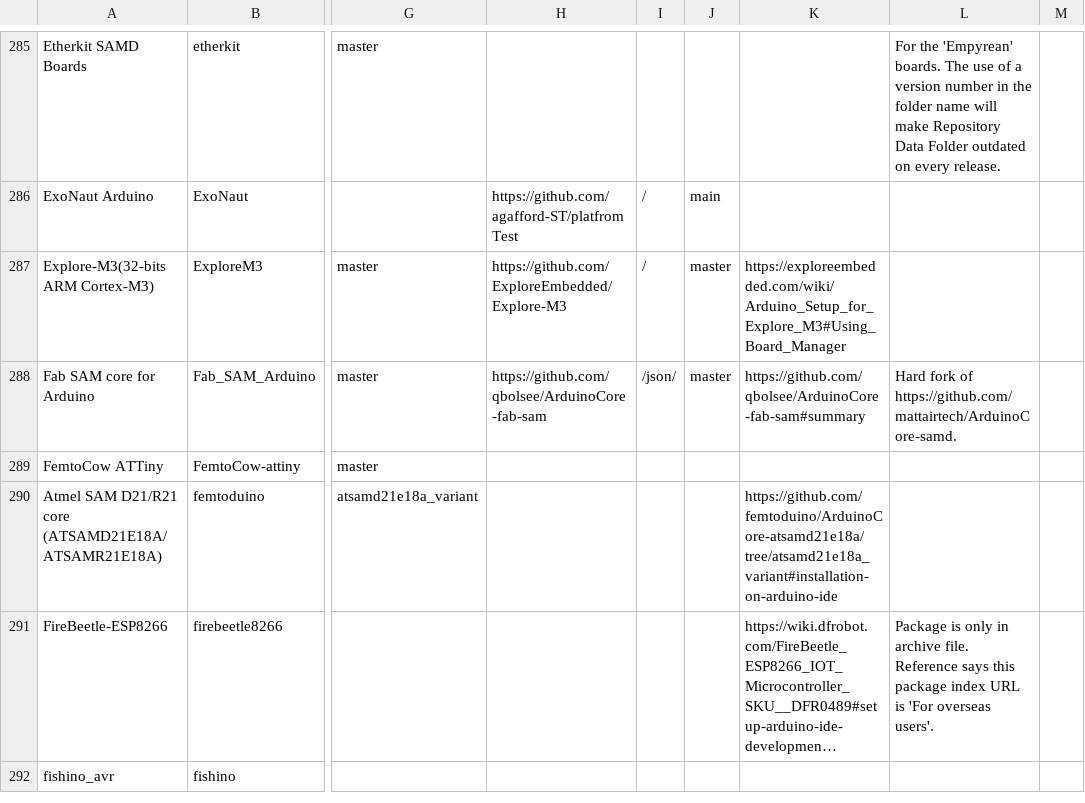
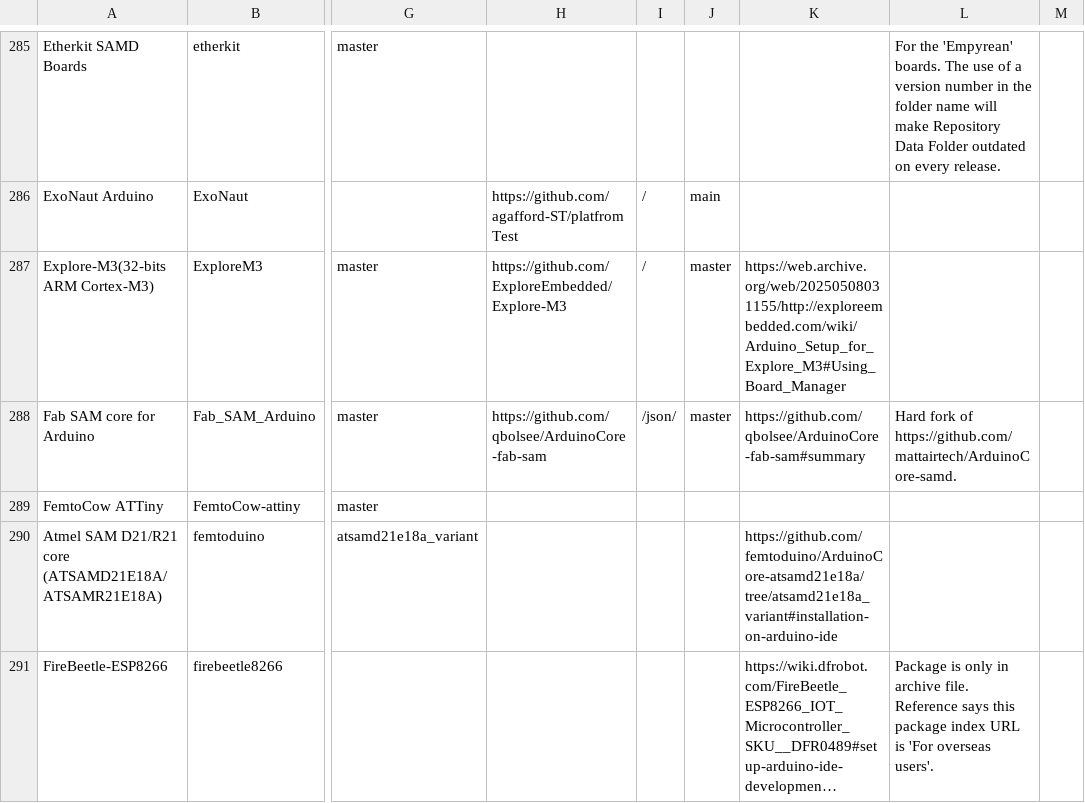
Before and after one commit to per1234/inoplatforms, a TSV file: ino-hardware-package-list.tsv, drawn as a sheet; only a part is shown, gaps mark what is left out; the shorter side is filled out with more unchanged rows; long unchanged cells end in …; the diff names each change by its address in the sheet, - before the commit and + after, or states it on an @@ line.

Commit message:
Use archived page to replace dead `ExploreM3:Explore-M3` installation reference link

```diff
--- a/ino-hardware-package-list.tsv
+++ b/ino-hardware-package-list.tsv
-K287: https://exploreembedded.com/wiki/Arduino_Setup_for_Explore_M3#Using_Board_Manager
+K287: https://web.archive.org/web/20250508031155/http://exploreembedded.com/wiki/Arduino_Setup_for_Explore_M3#Using_Board_Manager
```
